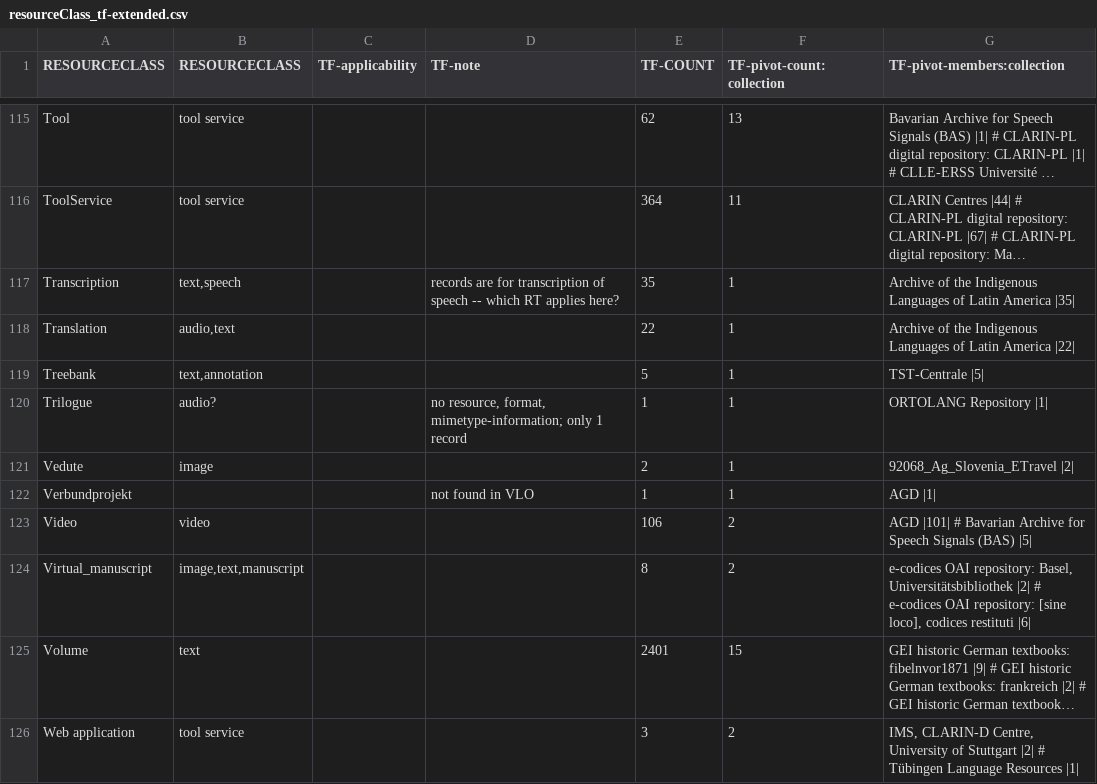
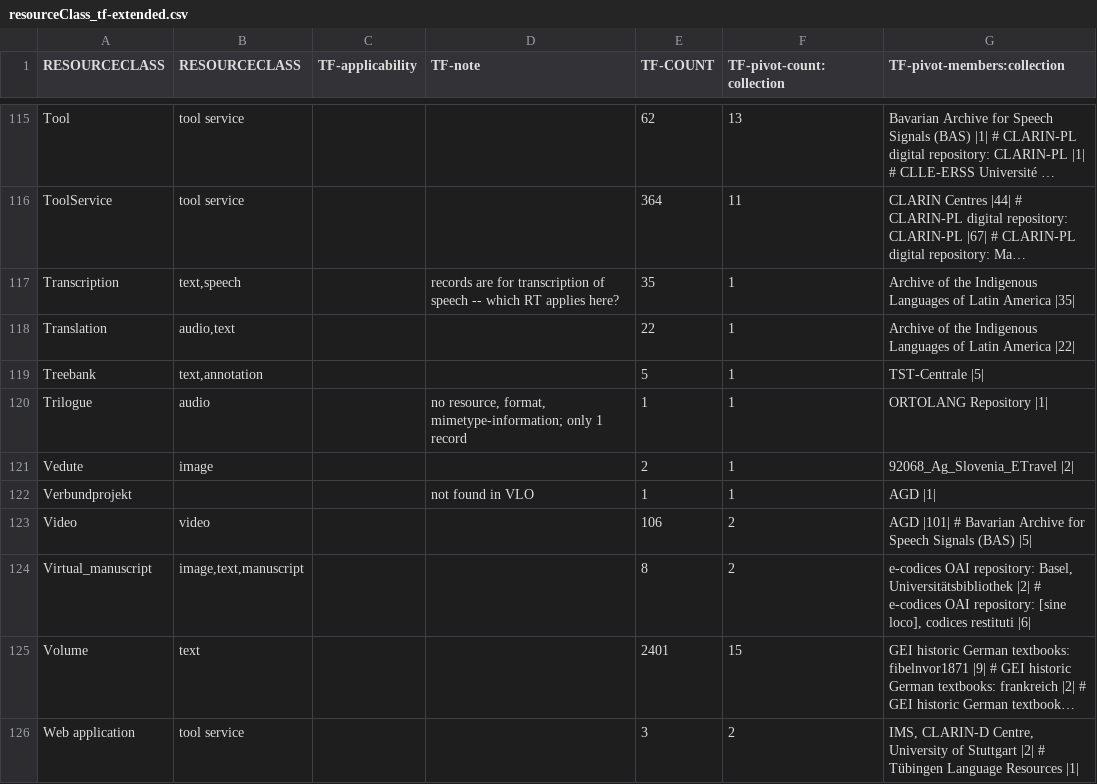
Before and after one commit to clarin-eric/VLO-mapping, a CSV file: value-maps/resourceClass_tf-extended.csv, drawn as a sheet; only a part is shown, gaps mark what is left out; long unchanged cells end in ….

Commit message:
Trilogue=>audio? -> audio

```diff
--- a/value-maps/resourceClass_tf-extended.csv
+++ b/value-maps/resourceClass_tf-extended.csv
@@ -119,3 +119,3 @@ Translation,"audio,text","","",22,1,"Archive of the Indigenous Languages of Lati
 Treebank,"text,annotation","","",5,1,"TST-Centrale |5|"
-Trilogue,"audio?","","no resource, format, mimetype-information; only 1 record",1,1,"ORTOLANG Repository |1|"
+Trilogue,"audio","","no resource, format, mimetype-information; only 1 record",1,1,"ORTOLANG Repository |1|"
 Vedute,"image","","",2,1,"92068_Ag_Slovenia_ETravel |2|"
```
